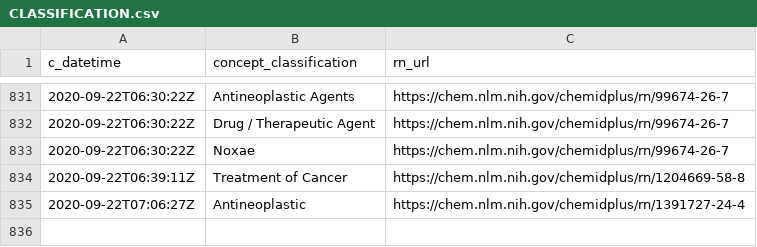
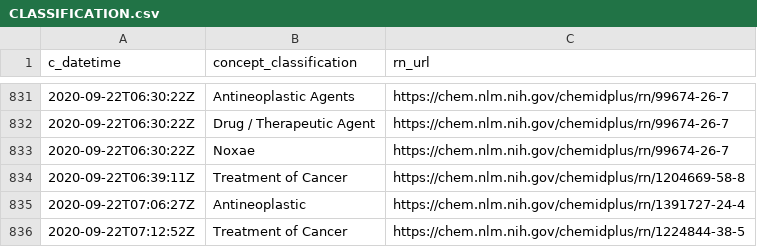
Before and after one commit to meerapatelmd/chemidplusSearchData, a CSV file: data-raw/CLASSIFICATION.csv, drawn as a sheet; only a part is shown, gaps mark what is left out; the diff names each change by its address in the sheet, - before the commit and + after, or states it on an @@ line.

```diff
--- a/data-raw/CLASSIFICATION.csv
+++ b/data-raw/CLASSIFICATION.csv
+row 836: 2020-09-22T07:12:52Z | Treatment of Cancer | https://chem.nlm.nih.gov/chemidplus/rn/1224844-38-5
```
Also changed, not shown: data-raw/NAMES_AND_SYNONYMS.csv, data-raw/REGISTRY_NUMBERS.csv, 17 other files.
